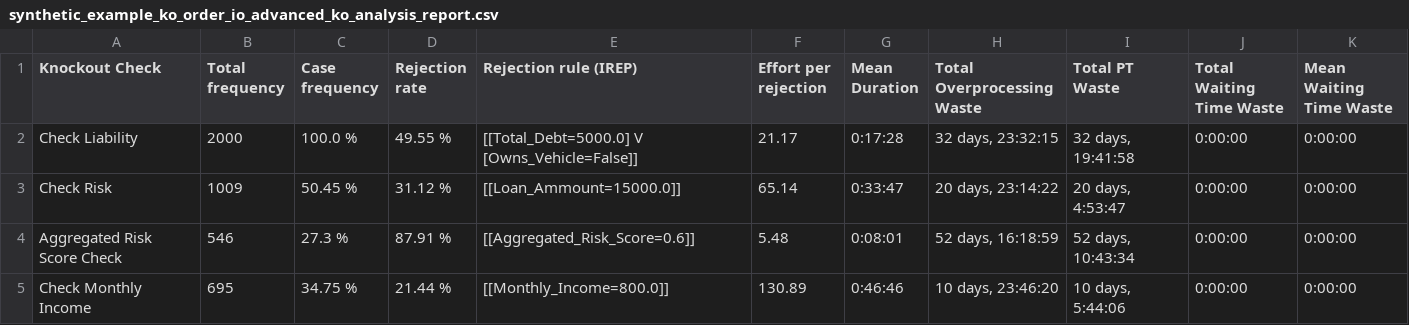
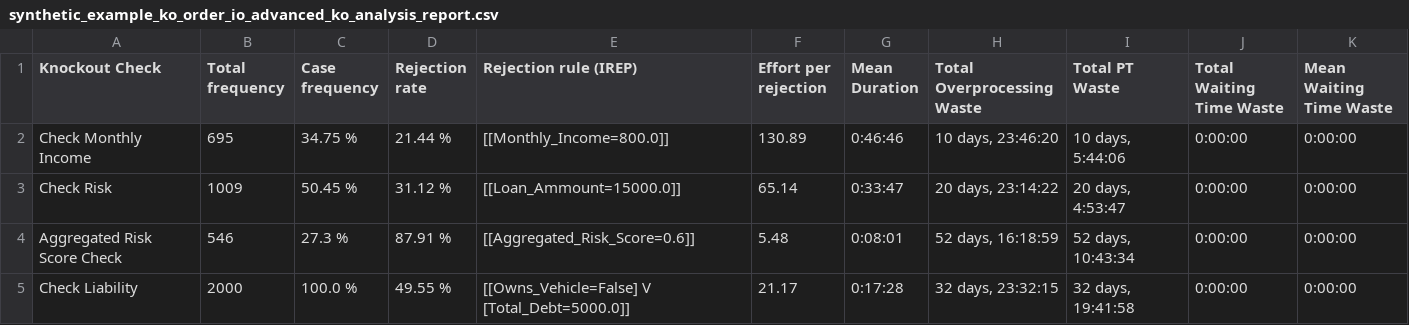
Before and after one commit to AutomatedProcessImprovement/knockouts-optimization, a CSV file: knockout_ios/outputs/synthetic_example_ko_order_io_advanced_ko_analysis_report.csv, drawn as a sheet.

```diff
--- a/knockout_ios/outputs/synthetic_example_ko_order_io_advanced_ko_analysis_report.csv
+++ b/knockout_ios/outputs/synthetic_example_ko_order_io_advanced_ko_analysis_report.csv
@@ -1,5 +1,5 @@
 Knockout Check,Total frequency,Case frequency,Rejection rate,Rejection rule (IREP),Effort per rejection,Mean Duration,Total Overprocessing Waste,Total PT Waste,Total Waiting Time Waste,Mean Waiting Time Waste
-Check Liability,2000,100.0 %,49.55 %,[[Total_Debt=5000.0] V [Owns_Vehicle=False]],21.17,0:17:28,"32 days, 23:32:15","32 days, 19:41:58",0:00:00,0:00:00
+Check Monthly Income,695,34.75 %,21.44 %,[[Monthly_Income=800.0]],130.89,0:46:46,"10 days, 23:46:20","10 days, 5:44:06",0:00:00,0:00:00
 Check Risk,1009,50.45 %,31.12 %,[[Loan_Ammount=15000.0]],65.14,0:33:47,"20 days, 23:14:22","20 days, 4:53:47",0:00:00,0:00:00
 Aggregated Risk Score Check,546,27.3 %,87.91 %,[[Aggregated_Risk_Score=0.6]],5.48,0:08:01,"52 days, 16:18:59","52 days, 10:43:34",0:00:00,0:00:00
-Check Monthly Income,695,34.75 %,21.44 %,[[Monthly_Income=800.0]],130.89,0:46:46,"10 days, 23:46:20","10 days, 5:44:06",0:00:00,0:00:00
+Check Liability,2000,100.0 %,49.55 %,[[Owns_Vehicle=False] V [Total_Debt=5000.0]],21.17,0:17:28,"32 days, 23:32:15","32 days, 19:41:58",0:00:00,0:00:00
```
Also changed, not shown: knockout_ios/outputs/envpermit_ko_analysis_report.csv, knockout_ios/outputs/synthetic_example_enriched_ko_analysis_report.csv, 14 other files.
